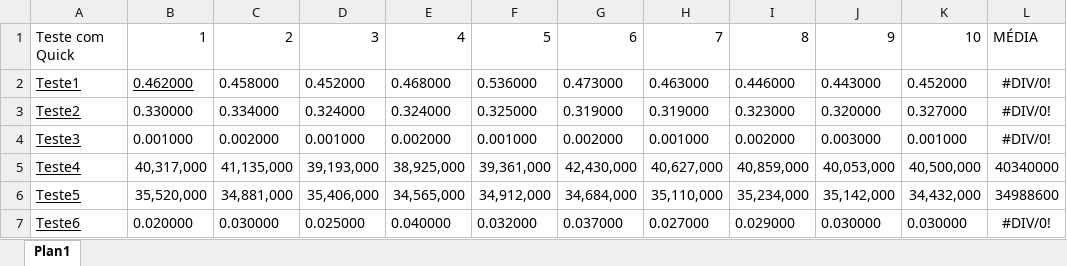
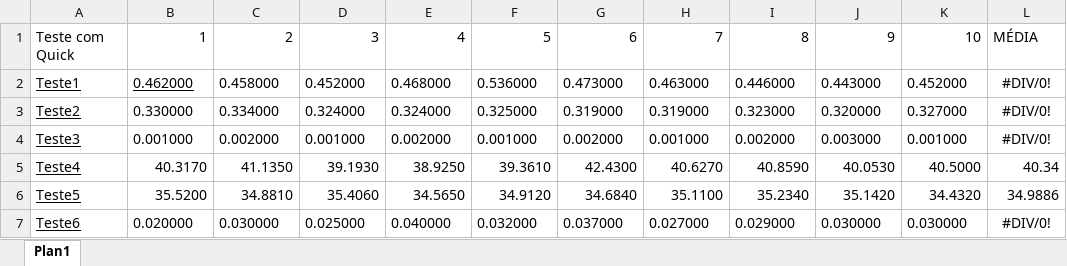
Before and after one commit to felipemarc/AED1_2016-2, an Excel workbook: Equipe5/Lista 3/Times.xlsx, sheet Plan1, drawn as a sheet; only a part is shown; values as stored, in another font and other column widths than the file's, no borders; the diff covers the shown part only; the diff names each change by its address in the sheet, - before the commit and + after, or states it on an @@ line.

```diff
--- a/Equipe5/Lista 3/Times.xlsx (sheet Plan1)
+++ b/Equipe5/Lista 3/Times.xlsx (sheet Plan1)
-B5: 40,317,000
+B5: 40.3170
-C5: 41,135,000
+C5: 41.1350
-D5: 39,193,000
+D5: 39.1930
-E5: 38,925,000
+E5: 38.9250
-F5: 39,361,000
+F5: 39.3610
-G5: 42,430,000
+G5: 42.4300
-H5: 40,627,000
+H5: 40.6270
-I5: 40,859,000
+I5: 40.8590
-J5: 40,053,000
+J5: 40.0530
-K5: 40,500,000
+K5: 40.5000
-L5: 40340000
+L5: 40.34
-B6: 35,520,000
+B6: 35.5200
-C6: 34,881,000
+C6: 34.8810
-D6: 35,406,000
+D6: 35.4060
-E6: 34,565,000
+E6: 34.5650
-F6: 34,912,000
+F6: 34.9120
-G6: 34,684,000
+G6: 34.6840
-H6: 35,110,000
+H6: 35.1100
-I6: 35,234,000
+I6: 35.2340
-J6: 35,142,000
+J6: 35.1420
-K6: 34,432,000
+K6: 34.4320
-L6: 34988600
+L6: 34.9886
```
Also changed, not shown: 22 edited cells and cell formats elsewhere in this sheet, 4 other files.
